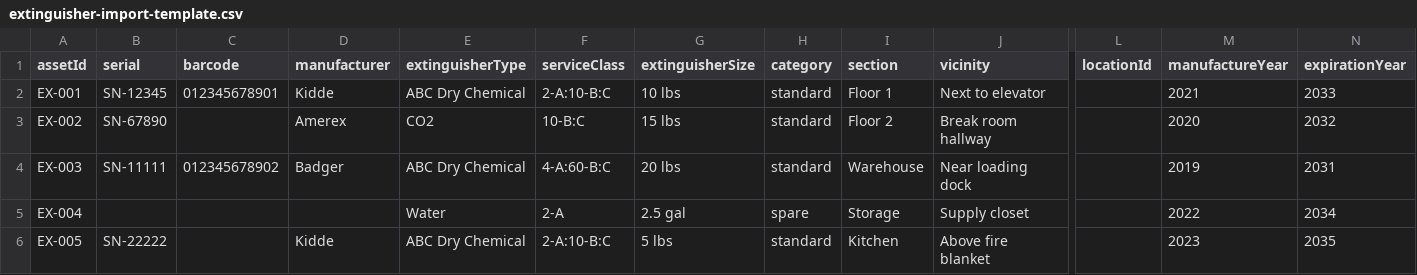
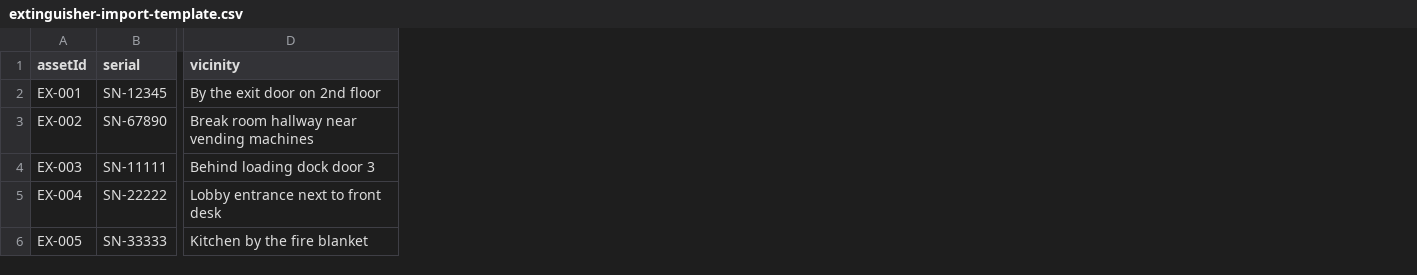
Before and after one commit to built-by-Beck/extinguisher-tracker-3, a CSV file: public/extinguisher-import-template.csv, drawn as a sheet; only a part is shown, gaps mark what is left out; removed rows and columns are numbered as before the commit, all else as after; the diff covers the shown part only; the diff names each change by its address in the sheet, - before the commit and + after, or states it on an @@ line.

```diff
--- a/public/extinguisher-import-template.csv
+++ b/public/extinguisher-import-template.csv
-column C (barcode), rows 2-4: 012345678901 |  | 012345678902
-column D (manufacturer), rows 2-6: Kidde | Amerex | Badger |  | Kidde
-column E (extinguisherType), rows 2-6: ABC Dry Chemical | CO2 | ABC Dry Chemical | Water | ABC Dry Chemical
-column F (serviceClass), rows 2-6: 2-A:10-B:C | 10-B:C | 4-A:60-B:C | 2-A | 2-A:10-B:C
-column G (extinguisherSize), rows 2-6: 10 lbs | 15 lbs | 20 lbs | 2.5 gal | 5 lbs
-column H (category), rows 2-6: standard | standard | standard | spare | standard
-column I (section), rows 2-6: Floor 1 | Floor 2 | Warehouse | Storage | Kitchen
-column J (vicinity), rows 2-6: Next to elevator | Break room hallway | Near loading dock | Supply closet | Above fire blanket
-column L (locationId), empty
-column M (manufactureYear), rows 2-6: 2021 | 2020 | 2019 | 2022 | 2023
-column N (expirationYear), rows 2-6: 2033 | 2032 | 2031 | 2034 | 2035
+column D (vicinity), rows 2-6: By the exit door on 2nd floor | Break room hallway near vending machines | Behind loading dock door 3 | Lobby entrance next to front desk | Kitchen by the fire blanket
-B5 (serial): (empty)
+B5 (serial): SN-22222
-B6 (serial): SN-22222
+B6 (serial): SN-33333
```
Also changed, not shown: 1 edited cell elsewhere in this file, 4 other files.
